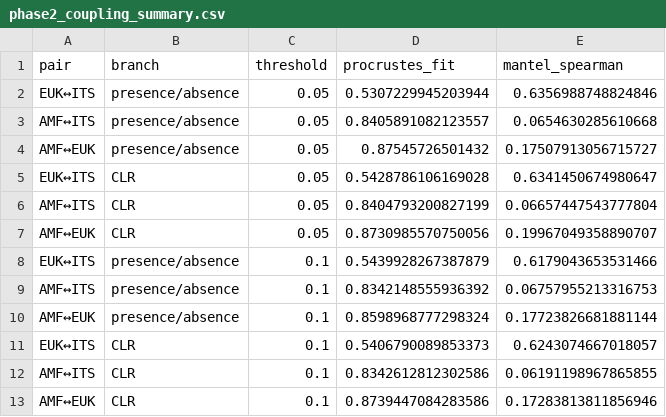
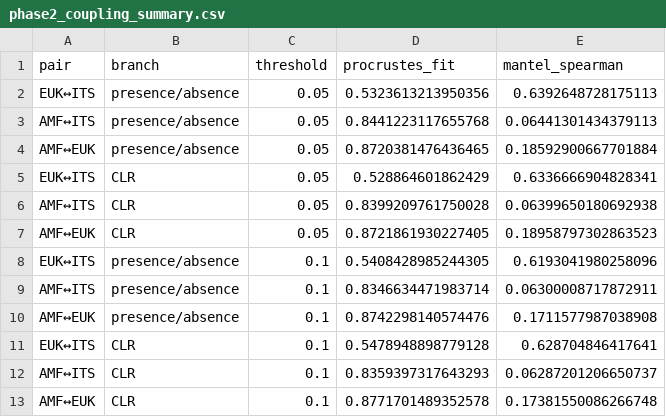
Before and after one commit to bo-maxwell-stevens/agent-microbial-communities, a CSV file: results/phase2_confirmatory_coupling/phase2_coupling_summary.csv, drawn as a sheet.

Commit message:
fix: restore executable Phase 2 coupling workflow

```diff
--- a/results/phase2_confirmatory_coupling/phase2_coupling_summary.csv
+++ b/results/phase2_confirmatory_coupling/phase2_coupling_summary.csv
@@ -1,13 +1,13 @@
 pair,branch,threshold,procrustes_fit,mantel_spearman
-EUK↔ITS,presence/absence,0.05,0.5307229945203944,0.6356988748824846
-AMF↔ITS,presence/absence,0.05,0.8405891082123557,0.0654630285610668
-AMF↔EUK,presence/absence,0.05,0.87545726501432,0.17507913056715727
-EUK↔ITS,CLR,0.05,0.5428786106169028,0.6341450674980647
-AMF↔ITS,CLR,0.05,0.8404793200827199,0.06657447543777804
-AMF↔EUK,CLR,0.05,0.8730985570750056,0.19967049358890707
-EUK↔ITS,presence/absence,0.1,0.5439928267387879,0.6179043653531466
-AMF↔ITS,presence/absence,0.1,0.8342148555936392,0.06757955213316753
-AMF↔EUK,presence/absence,0.1,0.8598968777298324,0.17723826681881144
-EUK↔ITS,CLR,0.1,0.5406790089853373,0.6243074667018057
-AMF↔ITS,CLR,0.1,0.8342612812302586,0.06191198967865855
-AMF↔EUK,CLR,0.1,0.8739447084283586,0.17283813811856946
+EUK↔ITS,presence/absence,0.05,0.5323613213950356,0.6392648728175113
+AMF↔ITS,presence/absence,0.05,0.8441223117655768,0.06441301434379113
+AMF↔EUK,presence/absence,0.05,0.8720381476436465,0.18592900667701884
+EUK↔ITS,CLR,0.05,0.528864601862429,0.6336666904828341
+AMF↔ITS,CLR,0.05,0.8399209761750028,0.06399650180692938
+AMF↔EUK,CLR,0.05,0.8721861930227405,0.18958797302863523
+EUK↔ITS,presence/absence,0.1,0.5408428985244305,0.6193041980258096
+AMF↔ITS,presence/absence,0.1,0.8346634471983714,0.06300008717872911
+AMF↔EUK,presence/absence,0.1,0.8742298140574476,0.1711577987038908
+EUK↔ITS,CLR,0.1,0.5478948898779128,0.628704846417641
+AMF↔ITS,CLR,0.1,0.8359397317643293,0.06287201206650737
+AMF↔EUK,CLR,0.1,0.8771701489352578,0.17381550086266748
```
